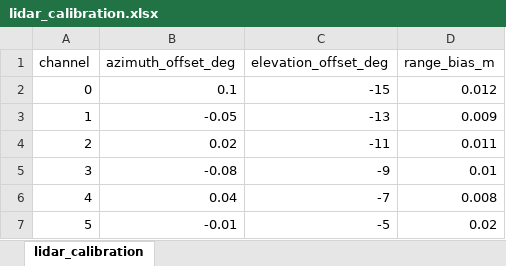
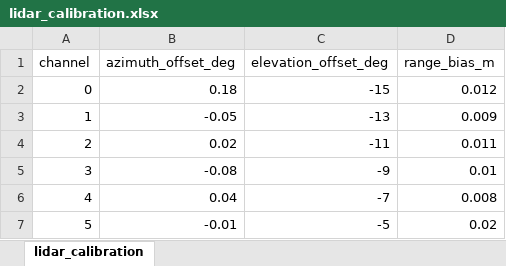
Before and after one commit to EcoCAR-Innovation-Challenge/ecocar-sandbox, an Excel workbook: config/lidar_calibration.xlsx, sheet lidar_calibration, drawn as a sheet; values as stored, in another font and other column widths than the file's, no borders; the diff names each change by its address in the sheet, - before the commit and + after, or states it on an @@ line.

```diff
--- a/config/lidar_calibration.xlsx (sheet lidar_calibration)
+++ b/config/lidar_calibration.xlsx (sheet lidar_calibration)
-B2 (azimuth_offset_deg): 0.1
+B2 (azimuth_offset_deg): 0.18
```
Also changed, not shown: 1 other file.
